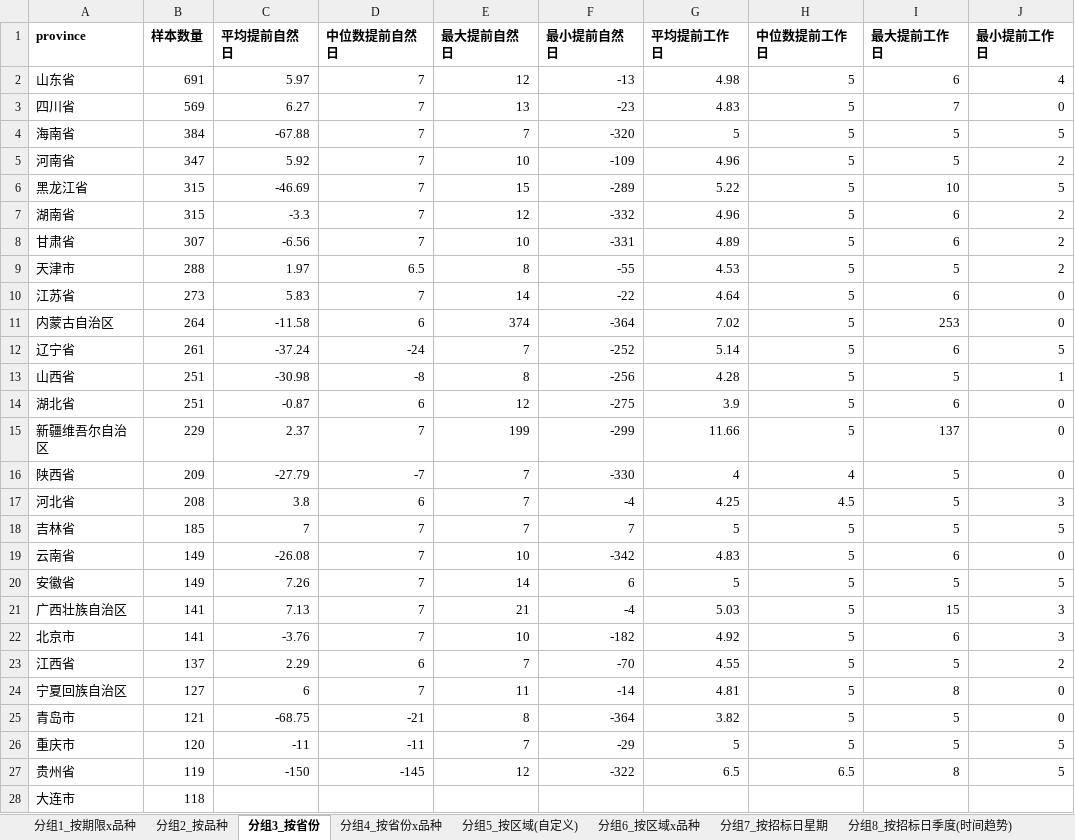
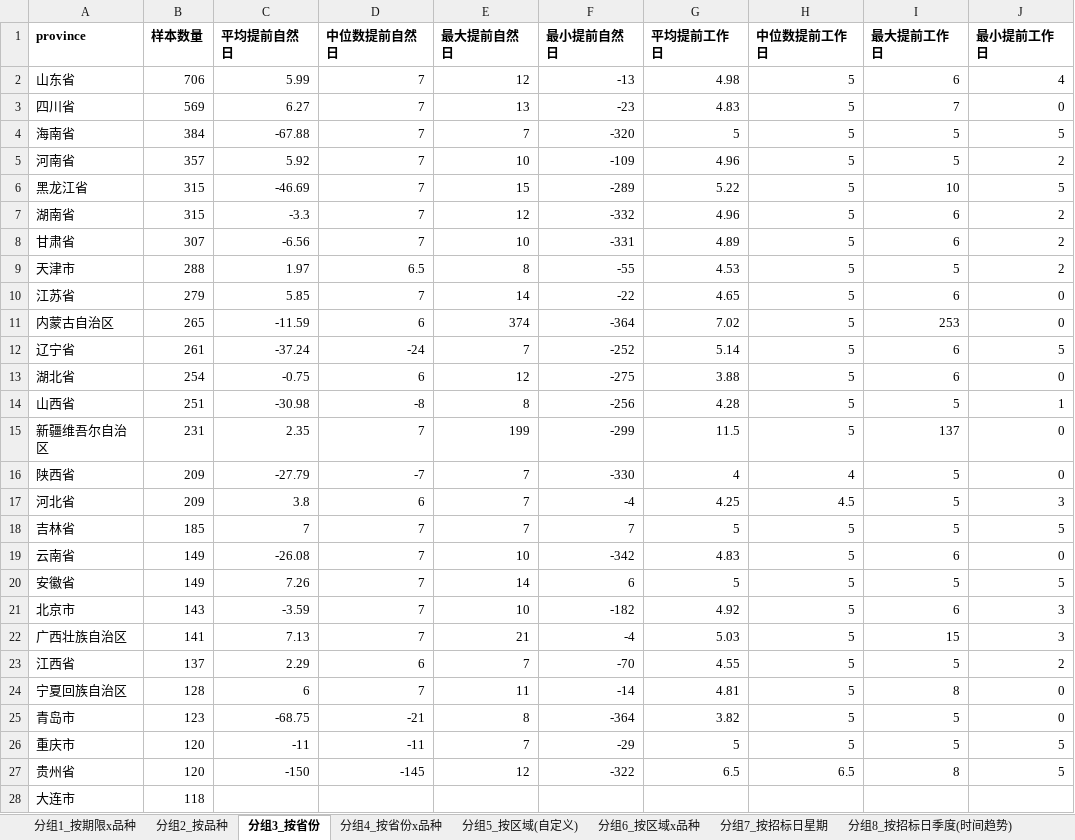
Before and after one commit to fletcherfeng1919-wq/local-bond-announcements, an Excel workbook: output/local_summary.xlsx, sheet 分组3_按省份, drawn as a sheet; only a part is shown; values as stored, in another font and other column widths than the file's, no borders; removed rows and columns are numbered as before the commit, all else as after; the diff covers the shown part only; the diff names each change by its address in the sheet, - before the commit and + after, or states it on an @@ line.

```diff
--- a/output/local_summary.xlsx (sheet 分组3_按省份)
+++ b/output/local_summary.xlsx (sheet 分组3_按省份)
-B2 (样本数量): 691
+B2 (样本数量): 706
-C2 (平均提前自然日): 5.97
+C2 (平均提前自然日): 5.99
-B5 (样本数量): 347
+B5 (样本数量): 357
-B10 (样本数量): 273
+B10 (样本数量): 279
-C10 (平均提前自然日): 5.83
+C10 (平均提前自然日): 5.85
-G10 (平均提前工作日): 4.64
+G10 (平均提前工作日): 4.65
-B11 (样本数量): 264
+B11 (样本数量): 265
-C11 (平均提前自然日): -11.58
+C11 (平均提前自然日): -11.59
+row 13: 湖北省 | 254 | -0.75 | 6 | 12 | -275 | 3.88 | 5 | 6 | 0
-row 14: 湖北省 | 251 | -0.87 | 6 | 12 | -275 | 3.9 | 5 | 6 | 0
-B15 (样本数量): 229
+B15 (样本数量): 231
-C15 (平均提前自然日): 2.37
+C15 (平均提前自然日): 2.35
-G15 (平均提前工作日): 11.66
+G15 (平均提前工作日): 11.5
-B17 (样本数量): 208
+B17 (样本数量): 209
+row 21: 北京市 | 143 | -3.59 | 7 | 10 | -182 | 4.92 | 5 | 6 | 3
-row 22: 北京市 | 141 | -3.76 | 7 | 10 | -182 | 4.92 | 5 | 6 | 3
-B24 (样本数量): 127
+B24 (样本数量): 128
-B25 (样本数量): 121
+B25 (样本数量): 123
-B27 (样本数量): 119
+B27 (样本数量): 120
```
Also changed, not shown: 7 edited cells elsewhere in this sheet, sheet 异常值_工作日间隔小于5天, sheet 月度季度计划前置周期, sheet 分组4_按省份x品种, sheet 分组6_按区域x品种, sheet 分组7_按招标日星期, sheet 分组8_按招标日季度(时间趋势), 3 more sheets, 12 other files.
